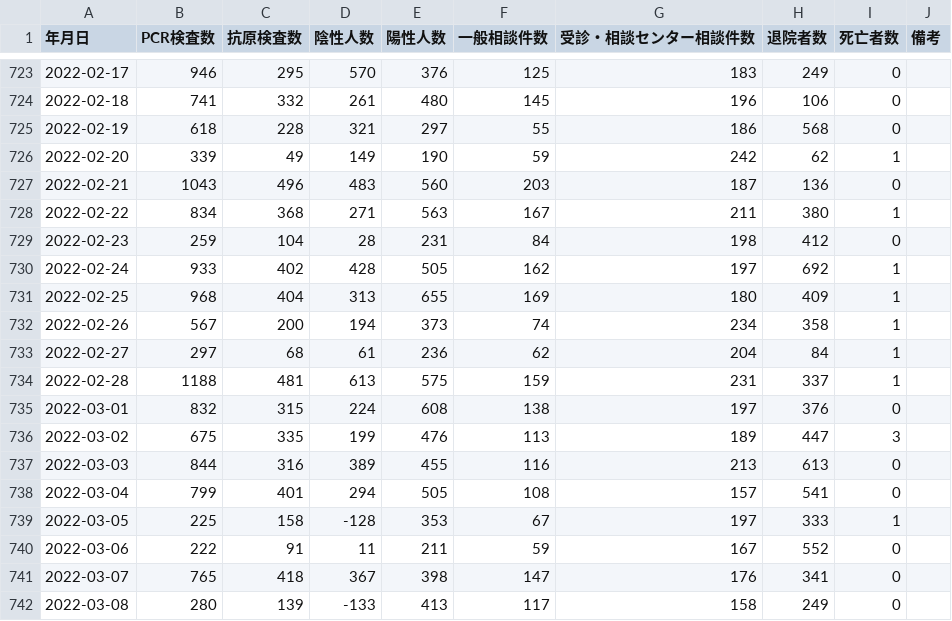
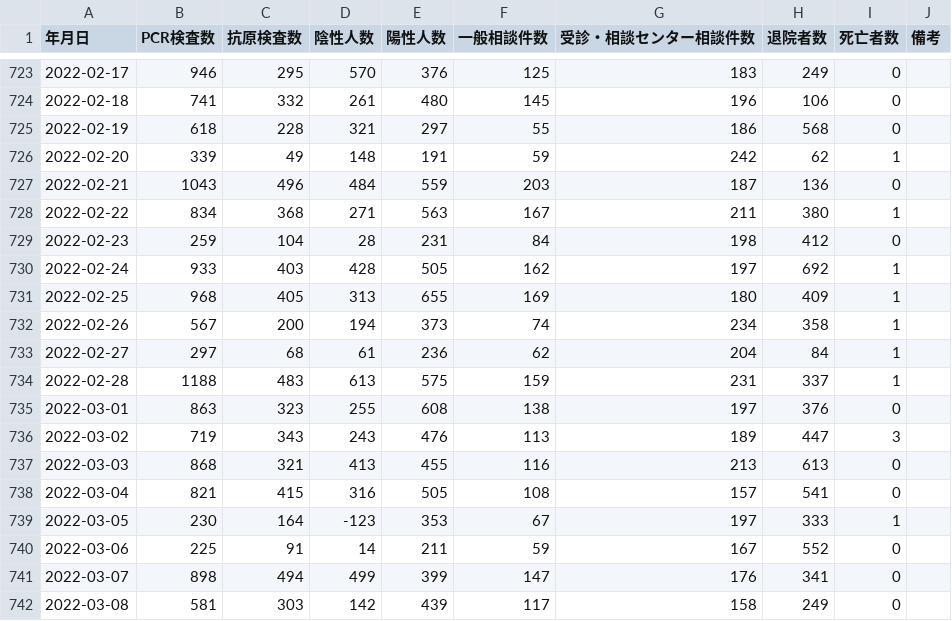
Before and after one commit to terachan0117/covid19-toyama-opendata, a CSV file: data/toyama_counts.csv, drawn as a sheet; only a part is shown, gaps mark what is left out; the diff covers the shown part only.

```diff
--- a/data/toyama_counts.csv
+++ b/data/toyama_counts.csv
@@ -725,18 +725,18 @@
 2022-02-19,618,228,321,297,55,186,568,0,
-2022-02-20,339,49,149,190,59,242,62,1,
-2022-02-21,1043,496,483,560,203,187,136,0,
+2022-02-20,339,49,148,191,59,242,62,1,
+2022-02-21,1043,496,484,559,203,187,136,0,
 2022-02-22,834,368,271,563,167,211,380,1,
 2022-02-23,259,104,28,231,84,198,412,0,
-2022-02-24,933,402,428,505,162,197,692,1,
-2022-02-25,968,404,313,655,169,180,409,1,
+2022-02-24,933,403,428,505,162,197,692,1,
+2022-02-25,968,405,313,655,169,180,409,1,
 2022-02-26,567,200,194,373,74,234,358,1,
 2022-02-27,297,68,61,236,62,204,84,1,
-2022-02-28,1188,481,613,575,159,231,337,1,
-2022-03-01,832,315,224,608,138,197,376,0,
-2022-03-02,675,335,199,476,113,189,447,3,
-2022-03-03,844,316,389,455,116,213,613,0,
-2022-03-04,799,401,294,505,108,157,541,0,
-2022-03-05,225,158,-128,353,67,197,333,1,
-2022-03-06,222,91,11,211,59,167,552,0,
-2022-03-07,765,418,367,398,147,176,341,0,
-2022-03-08,280,139,-133,413,117,158,249,0,
+2022-02-28,1188,483,613,575,159,231,337,1,
+2022-03-01,863,323,255,608,138,197,376,0,
+2022-03-02,719,343,243,476,113,189,447,3,
+2022-03-03,868,321,413,455,116,213,613,0,
+2022-03-04,821,415,316,505,108,157,541,0,
+2022-03-05,230,164,-123,353,67,197,333,1,
+2022-03-06,225,91,14,211,59,167,552,0,
+2022-03-07,898,494,499,399,147,176,341,0,
+2022-03-08,581,303,142,439,117,158,249,0,
```
Also changed, not shown: 1 added row and 6 edited cells elsewhere in this file, data/160008_toyama_covid19_antigen_test_people.csv, data/160008_toyama_covid19_call_center.csv, 7 other files.
